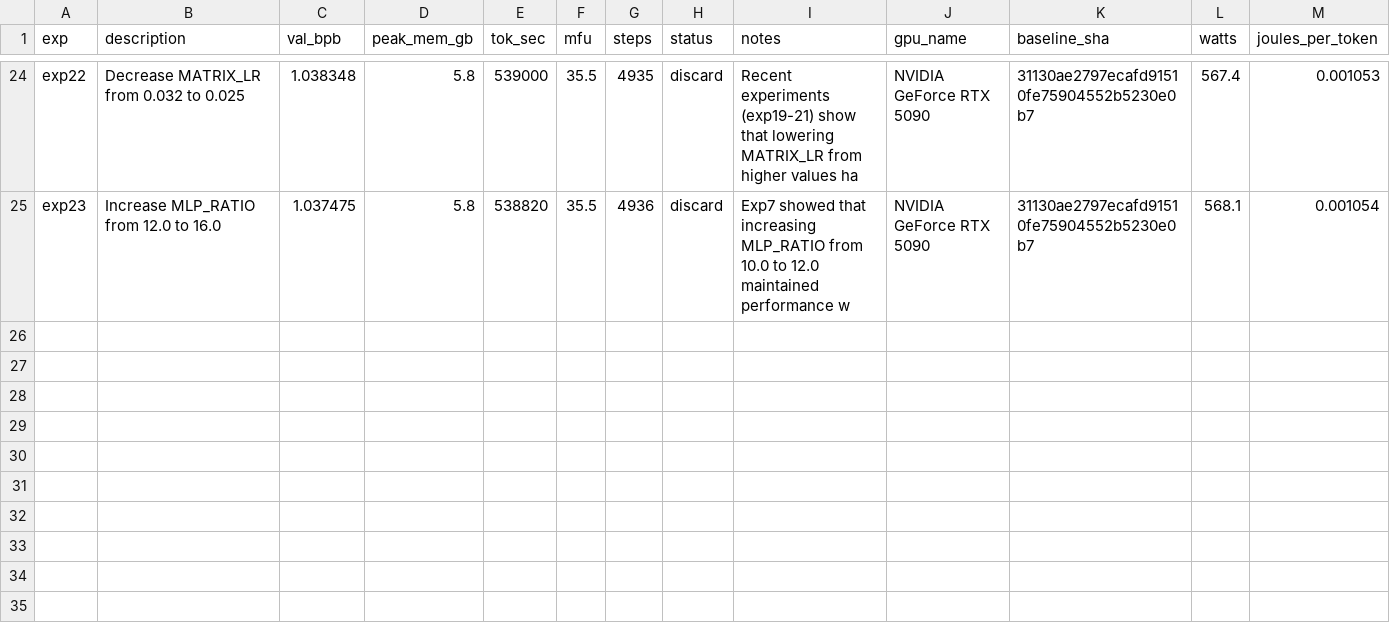
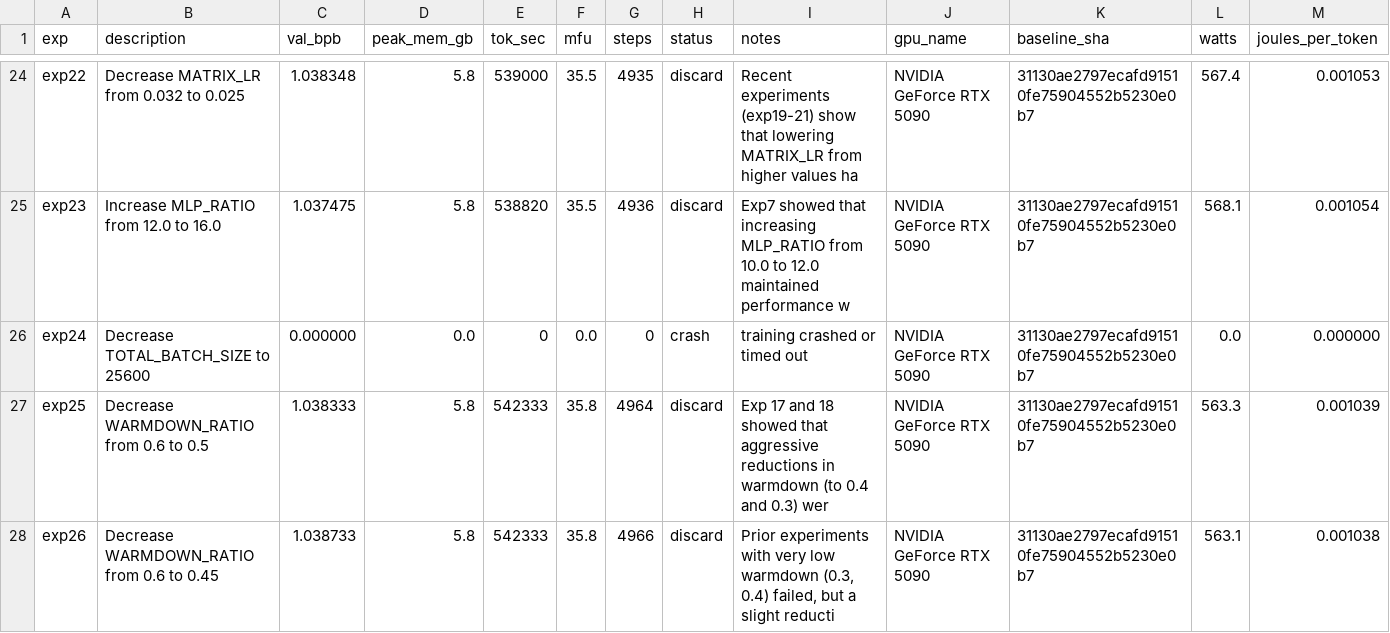
Before and after one commit to elementalcollision/autoresearch-unified, a TSV file: results_gemma4-31b_r3.tsv, drawn as a sheet; only a part is shown, gaps mark what is left out; rows hold the shown columns only; the diff names each change by its address in the sheet, - before the commit and + after, or states it on an @@ line.

Commit message:
Sync results (23:10 UTC) — exp27 | kept=7 disc=16 crash=4 | best=1.0371

```diff
--- a/results_gemma4-31b_r3.tsv
+++ b/results_gemma4-31b_r3.tsv
+row 26: exp24 | Decrease TOTAL_BATCH_SIZE to 25600 | 0.000000 | 0.0 | 0 | 0.0 | 0 | crash | training crashed or timed out | NVIDIA GeForce RTX 5090 | 31130ae2797ecafd91510fe75904552b5230e0b7 | 0.0 | 0.000000
+row 27: exp25 | Decrease WARMDOWN_RATIO from 0.6 to 0.5 | 1.038333 | 5.8 | 542333 | 35.8 | 4964 | discard | Exp 17 and 18 showed that aggressive reductions in warmdown (to 0.4 and 0.3) wer | NVIDIA GeForce RTX 5090 | 31130ae2797ecafd91510fe75904552b5230e0b7 | 563.3 | 0.001039
+row 28: exp26 | Decrease WARMDOWN_RATIO from 0.6 to 0.45 | 1.038733 | 5.8 | 542333 | 35.8 | 4966 | discard | Prior experiments with very low warmdown (0.3, 0.4) failed, but a slight reducti | NVIDIA GeForce RTX 5090 | 31130ae2797ecafd91510fe75904552b5230e0b7 | 563.1 | 0.001038
```
Also changed, not shown: 1 other file.
